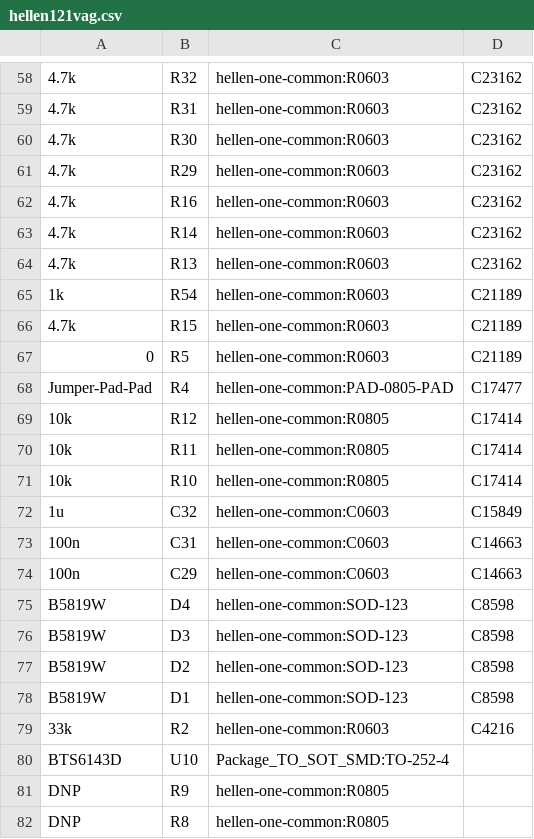
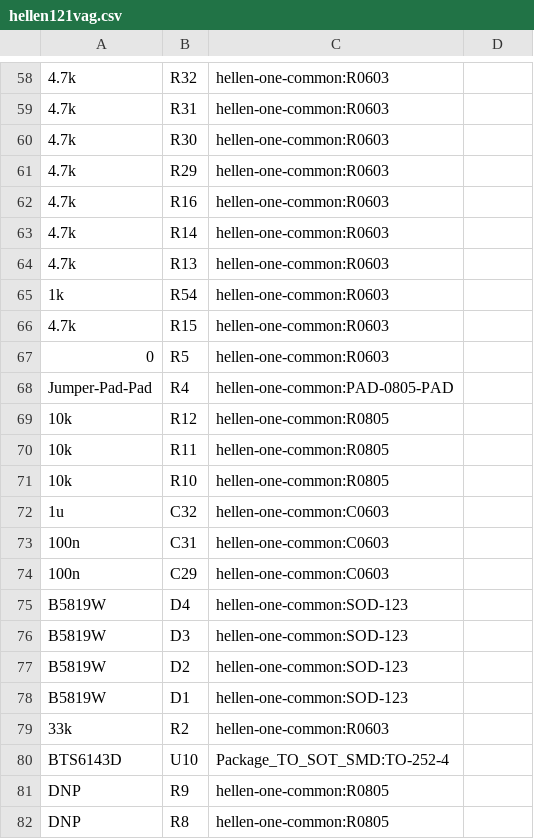
Before and after one commit to LoKoTrOnIc/hellen121vag, a CSV file: gerber/hellen121vag.csv, drawn as a sheet; only a part is shown, gaps mark what is left out; the diff covers the shown part only.

```diff
--- a/gerber/hellen121vag.csv
+++ b/gerber/hellen121vag.csv
@@ -58,22 +58,22 @@
-"4.7k","R32","hellen-one-common:R0603","C23162"
-"4.7k","R31","hellen-one-common:R0603","C23162"
-"4.7k","R30","hellen-one-common:R0603","C23162"
-"4.7k","R29","hellen-one-common:R0603","C23162"
-"4.7k","R16","hellen-one-common:R0603","C23162"
-"4.7k","R14","hellen-one-common:R0603","C23162"
-"4.7k","R13","hellen-one-common:R0603","C23162"
-"1k","R54","hellen-one-common:R0603","C21189"
-"4.7k","R15","hellen-one-common:R0603","C21189"
-"0","R5","hellen-one-common:R0603","C21189"
-"Jumper-Pad-Pad","R4","hellen-one-common:PAD-0805-PAD","C17477"
-"10k","R12","hellen-one-common:R0805","C17414"
-"10k","R11","hellen-one-common:R0805","C17414"
-"10k","R10","hellen-one-common:R0805","C17414"
-"1u","C32","hellen-one-common:C0603","C15849"
-"100n","C31","hellen-one-common:C0603","C14663"
-"100n","C29","hellen-one-common:C0603","C14663"
-"B5819W","D4","hellen-one-common:SOD-123","C8598"
-"B5819W","D3","hellen-one-common:SOD-123","C8598"
-"B5819W","D2","hellen-one-common:SOD-123","C8598"
-"B5819W","D1","hellen-one-common:SOD-123","C8598"
-"33k","R2","hellen-one-common:R0603","C4216"
+4.7k,R32,hellen-one-common:R0603,
+4.7k,R31,hellen-one-common:R0603,
+4.7k,R30,hellen-one-common:R0603,
+4.7k,R29,hellen-one-common:R0603,
+4.7k,R16,hellen-one-common:R0603,
+4.7k,R14,hellen-one-common:R0603,
+4.7k,R13,hellen-one-common:R0603,
+1k,R54,hellen-one-common:R0603,
+4.7k,R15,hellen-one-common:R0603,
+0,R5,hellen-one-common:R0603,
+Jumper-Pad-Pad,R4,hellen-one-common:PAD-0805-PAD,
+10k,R12,hellen-one-common:R0805,
+10k,R11,hellen-one-common:R0805,
+10k,R10,hellen-one-common:R0805,
+1u,C32,hellen-one-common:C0603,
+100n,C31,hellen-one-common:C0603,
+100n,C29,hellen-one-common:C0603,
+B5819W,D4,hellen-one-common:SOD-123,
+B5819W,D3,hellen-one-common:SOD-123,
+B5819W,D2,hellen-one-common:SOD-123,
+B5819W,D1,hellen-one-common:SOD-123,
+33k,R2,hellen-one-common:R0603,
```
Also changed, not shown: 56 edited cells elsewhere in this file.
